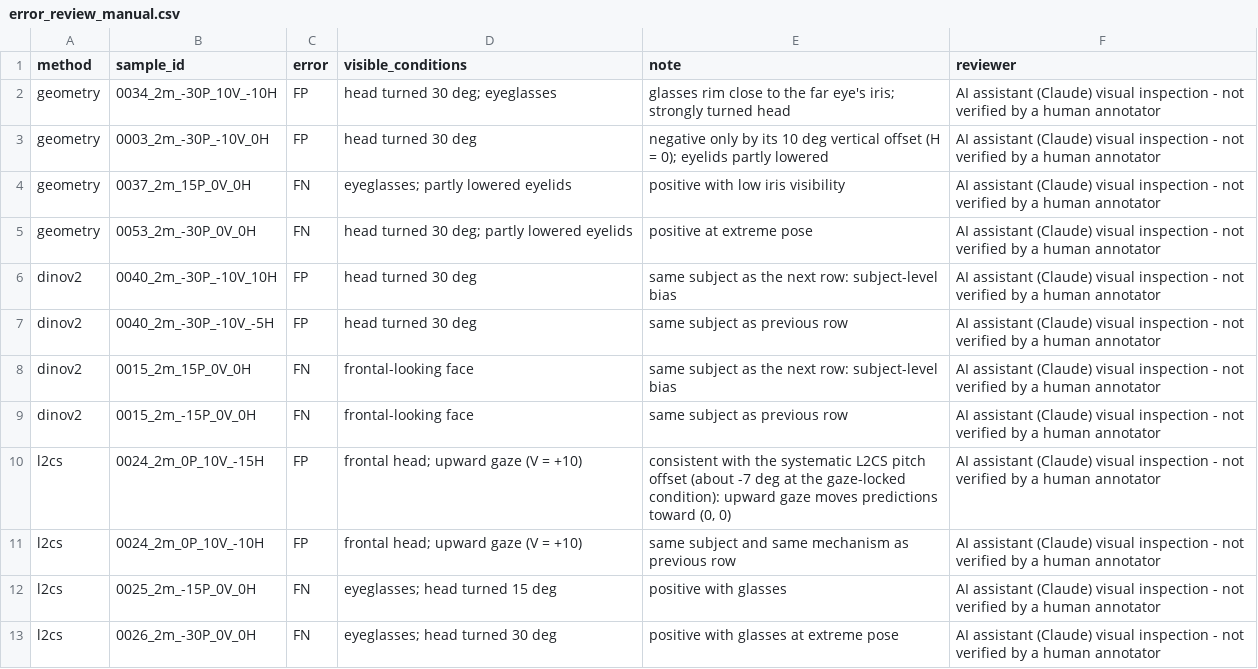
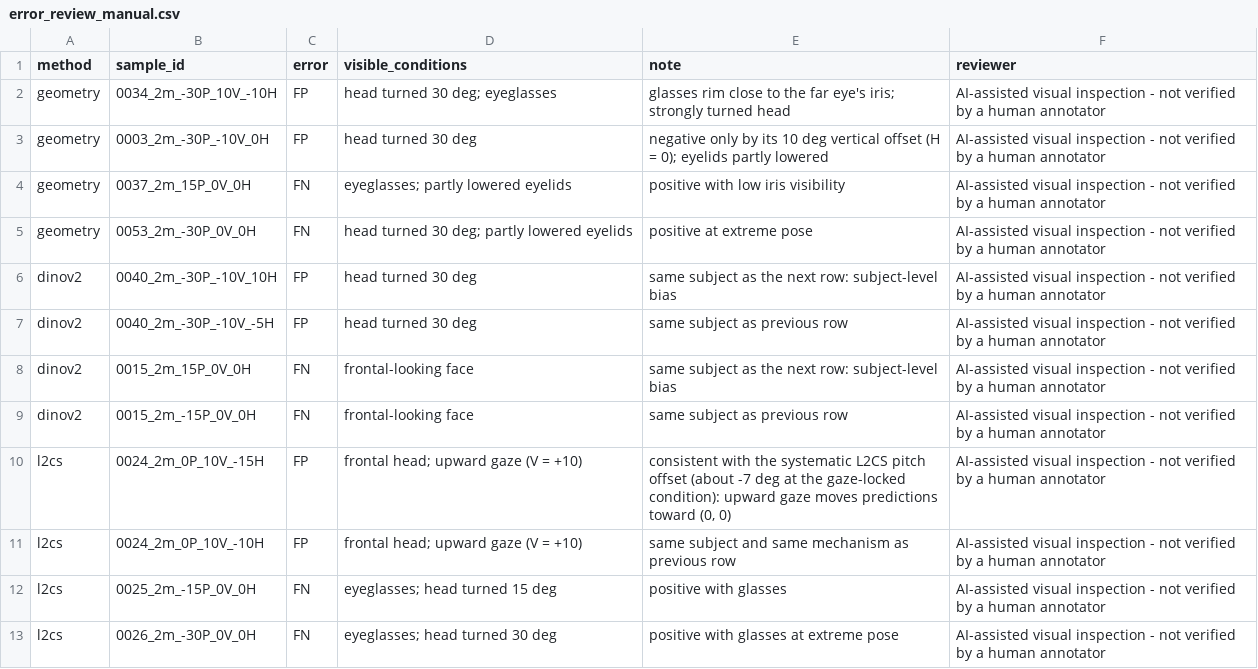
Before and after one commit to 1sakshm/fewgaze, a CSV file: results/tables/error_review_manual.csv, drawn as a sheet.

Commit message:
Prepare for public release: commit hash map, repository link, neutral review provenance

```diff
--- a/results/tables/error_review_manual.csv
+++ b/results/tables/error_review_manual.csv
@@ -1,13 +1,13 @@
 method,sample_id,error,visible_conditions,note,reviewer
-geometry,0034_2m_-30P_10V_-10H,FP,"head turned 30 deg; eyeglasses","glasses rim close to the far eye's iris; strongly turned head",AI assistant (Claude) visual inspection - not verified by a human annotator
-geometry,0003_2m_-30P_-10V_0H,FP,"head turned 30 deg","negative only by its 10 deg vertical offset (H = 0); eyelids partly lowered",AI assistant (Claude) visual inspection - not verified by a human annotator
-geometry,0037_2m_15P_0V_0H,FN,"eyeglasses; partly lowered eyelids","positive with low iris visibility",AI assistant (Claude) visual inspection - not verified by a human annotator
-geometry,0053_2m_-30P_0V_0H,FN,"head turned 30 deg; partly lowered eyelids","positive at extreme pose",AI assistant (Claude) visual inspection - not verified by a human annotator
-dinov2,0040_2m_-30P_-10V_10H,FP,"head turned 30 deg","same subject as the next row: subject-level bias",AI assistant (Claude) visual inspection - not verified by a human annotator
-dinov2,0040_2m_-30P_-10V_-5H,FP,"head turned 30 deg","same subject as previous row",AI assistant (Claude) visual inspection - not verified by a human annotator
-dinov2,0015_2m_15P_0V_0H,FN,"frontal-looking face","same subject as the next row: subject-level bias",AI assistant (Claude) visual inspection - not verified by a human annotator
-dinov2,0015_2m_-15P_0V_0H,FN,"frontal-looking face","same subject as previous row",AI assistant (Claude) visual inspection - not verified by a human annotator
-l2cs,0024_2m_0P_10V_-15H,FP,"frontal head; upward gaze (V = +10)","consistent with the systematic L2CS pitch offset (about -7 deg at the gaze-locked condition): upward gaze moves predictions toward (0, 0)",AI assistant (Claude) visual inspection - not verified by a human annotator
-l2cs,0024_2m_0P_10V_-10H,FP,"frontal head; upward gaze (V = +10)","same subject and same mechanism as previous row",AI assistant (Claude) visual inspection - not verified by a human annotator
-l2cs,0025_2m_-15P_0V_0H,FN,"eyeglasses; head turned 15 deg","positive with glasses",AI assistant (Claude) visual inspection - not verified by a human annotator
-l2cs,0026_2m_-30P_0V_0H,FN,"eyeglasses; head turned 30 deg","positive with glasses at extreme pose",AI assistant (Claude) visual inspection - not verified by a human annotator
+geometry,0034_2m_-30P_10V_-10H,FP,"head turned 30 deg; eyeglasses","glasses rim close to the far eye's iris; strongly turned head",AI-assisted visual inspection - not verified by a human annotator
+geometry,0003_2m_-30P_-10V_0H,FP,"head turned 30 deg","negative only by its 10 deg vertical offset (H = 0); eyelids partly lowered",AI-assisted visual inspection - not verified by a human annotator
+geometry,0037_2m_15P_0V_0H,FN,"eyeglasses; partly lowered eyelids","positive with low iris visibility",AI-assisted visual inspection - not verified by a human annotator
+geometry,0053_2m_-30P_0V_0H,FN,"head turned 30 deg; partly lowered eyelids","positive at extreme pose",AI-assisted visual inspection - not verified by a human annotator
+dinov2,0040_2m_-30P_-10V_10H,FP,"head turned 30 deg","same subject as the next row: subject-level bias",AI-assisted visual inspection - not verified by a human annotator
+dinov2,0040_2m_-30P_-10V_-5H,FP,"head turned 30 deg","same subject as previous row",AI-assisted visual inspection - not verified by a human annotator
+dinov2,0015_2m_15P_0V_0H,FN,"frontal-looking face","same subject as the next row: subject-level bias",AI-assisted visual inspection - not verified by a human annotator
+dinov2,0015_2m_-15P_0V_0H,FN,"frontal-looking face","same subject as previous row",AI-assisted visual inspection - not verified by a human annotator
+l2cs,0024_2m_0P_10V_-15H,FP,"frontal head; upward gaze (V = +10)","consistent with the systematic L2CS pitch offset (about -7 deg at the gaze-locked condition): upward gaze moves predictions toward (0, 0)",AI-assisted visual inspection - not verified by a human annotator
+l2cs,0024_2m_0P_10V_-10H,FP,"frontal head; upward gaze (V = +10)","same subject and same mechanism as previous row",AI-assisted visual inspection - not verified by a human annotator
+l2cs,0025_2m_-15P_0V_0H,FN,"eyeglasses; head turned 15 deg","positive with glasses",AI-assisted visual inspection - not verified by a human annotator
+l2cs,0026_2m_-30P_0V_0H,FN,"eyeglasses; head turned 30 deg","positive with glasses at extreme pose",AI-assisted visual inspection - not verified by a human annotator
```
Also changed, not shown: 6 other files.
